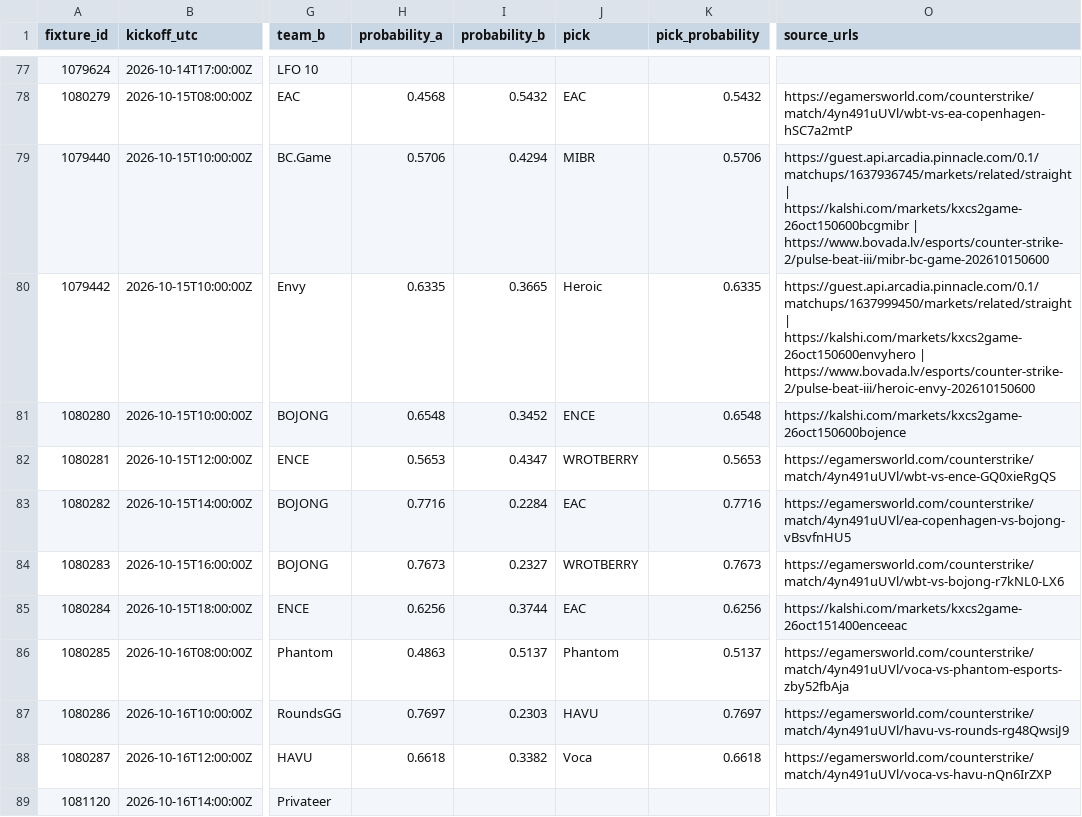
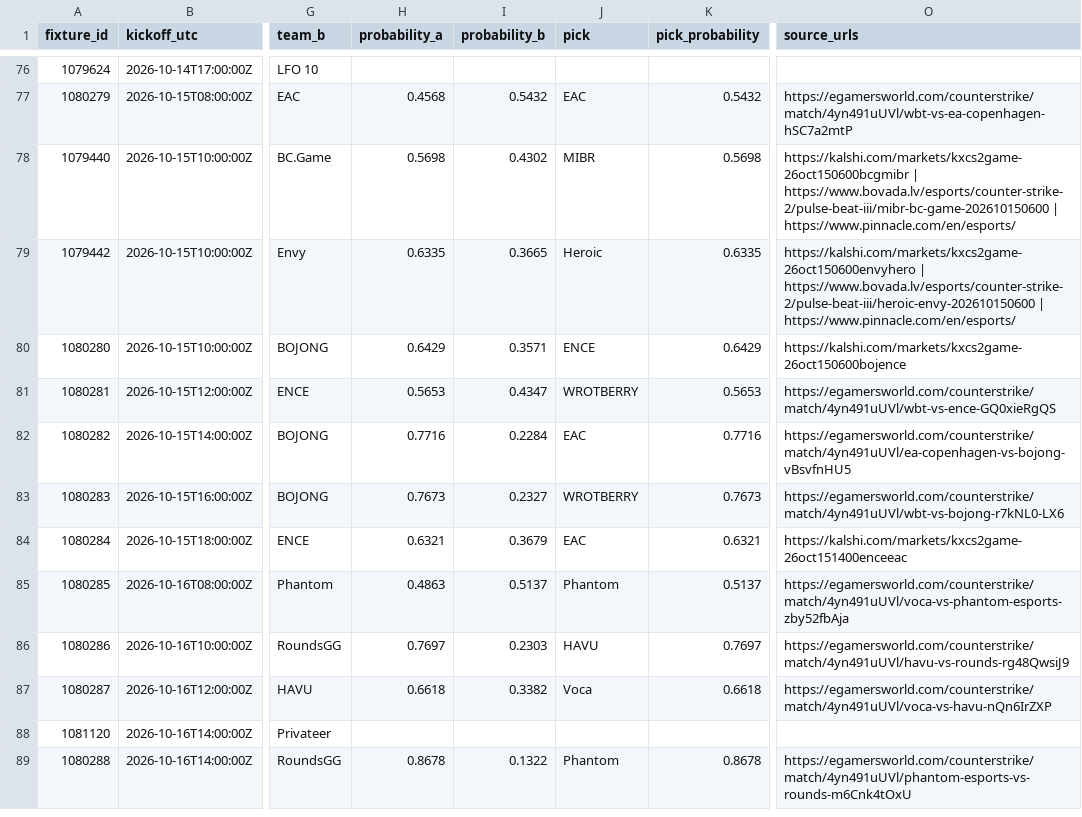
Before and after one commit to buffedlizard55-lab/MaltaProj2, a CSV file: data/board_42580809.csv, drawn as a sheet; only a part is shown, gaps mark what is left out; the shorter side is filled out with more unchanged rows; addresses are those after the commit; the diff covers the shown part only; the diff names each change by its address in the sheet, - before the commit and + after, or states it on an @@ line.

```diff
--- a/data/board_42580809.csv
+++ b/data/board_42580809.csv
-H78 (probability_a): 0.5706
+H78 (probability_a): 0.5698
-I78 (probability_b): 0.4294
+I78 (probability_b): 0.4302
-K78 (pick_probability): 0.5706
+K78 (pick_probability): 0.5698
-O78 (source_urls): https://guest.api.arcadia.pinnacle.com/0.1/matchups/1637936745/markets/related/straight | https://kalshi.com/markets/kxcs2game-26oct150600bcgmibr | https://www.bovada.lv/esports/counter-strike-2/pulse-beat-iii/mibr-bc-game-202610150600
+O78 (source_urls): https://kalshi.com/markets/kxcs2game-26oct150600bcgmibr | https://www.bovada.lv/esports/counter-strike-2/pulse-beat-iii/mibr-bc-game-202610150600 | https://www.pinnacle.com/en/esports/
-O79 (source_urls): https://guest.api.arcadia.pinnacle.com/0.1/matchups/1637999450/markets/related/straight | https://kalshi.com/markets/kxcs2game-26oct150600envyhero | https://www.bovada.lv/esports/counter-strike-2/pulse-beat-iii/heroic-envy-202610150600
+O79 (source_urls): https://kalshi.com/markets/kxcs2game-26oct150600envyhero | https://www.bovada.lv/esports/counter-strike-2/pulse-beat-iii/heroic-envy-202610150600 | https://www.pinnacle.com/en/esports/
-H80 (probability_a): 0.6548
+H80 (probability_a): 0.6429
-I80 (probability_b): 0.3452
+I80 (probability_b): 0.3571
-K80 (pick_probability): 0.6548
+K80 (pick_probability): 0.6429
-H84 (probability_a): 0.6256
+H84 (probability_a): 0.6321
-I84 (probability_b): 0.3744
+I84 (probability_b): 0.3679
-K84 (pick_probability): 0.6256
+K84 (pick_probability): 0.6321
```
Also changed, not shown: 1 removed row and 31 edited cells elsewhere in this file, site/42580809/data/board.csv, 37 other files.
